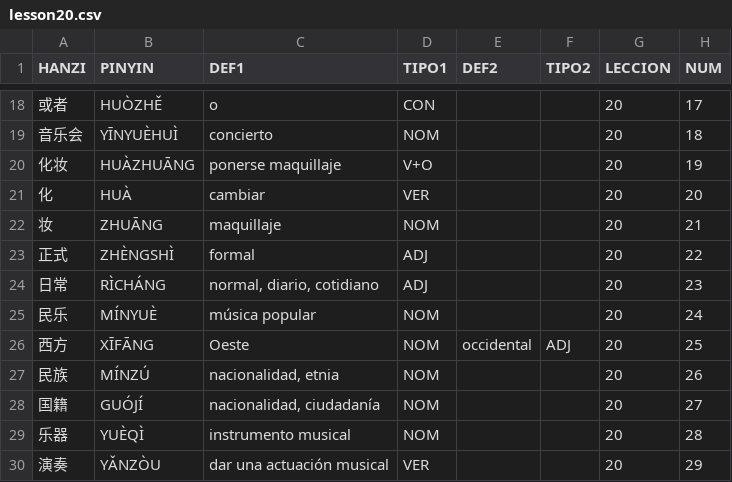
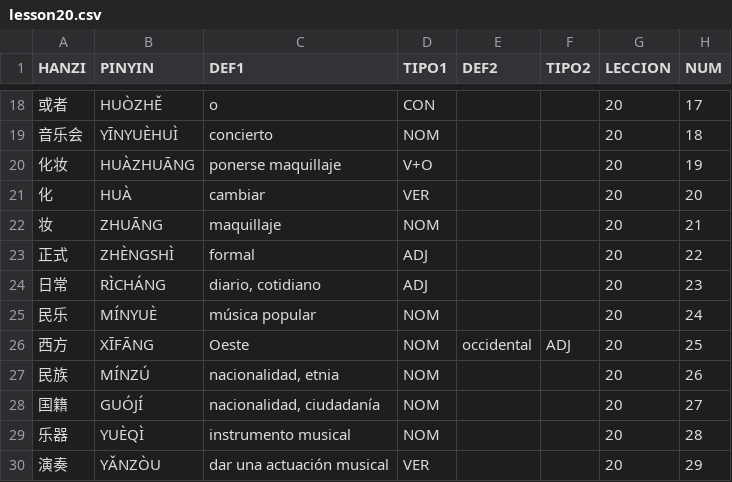
Before and after one commit to pablo-cerve/confucio, a CSV file: lessons/book2/lesson20.csv, drawn as a sheet; only a part is shown, gaps mark what is left out.

```diff
--- a/lessons/book2/lesson20.csv
+++ b/lessons/book2/lesson20.csv
@@ -23,3 +23,3 @@ HANZI,PINYIN,DEF1,TIPO1,DEF2,TIPO2,LECCION,NUM
 正式,ZHÈNGSHÌ,formal,ADJ,,,20,22
-日常 ,RÌCHÁNG,"normal, diario, cotidiano",ADJ,,,20,23
+日常 ,RÌCHÁNG,"diario, cotidiano",ADJ,,,20,23
 民乐,MÍNYUÈ,música popular,NOM,,,20,24
```
Also changed, not shown: lessons/generated/adjectives.csv, lessons/generated/adverbs.csv, 5 other files.
